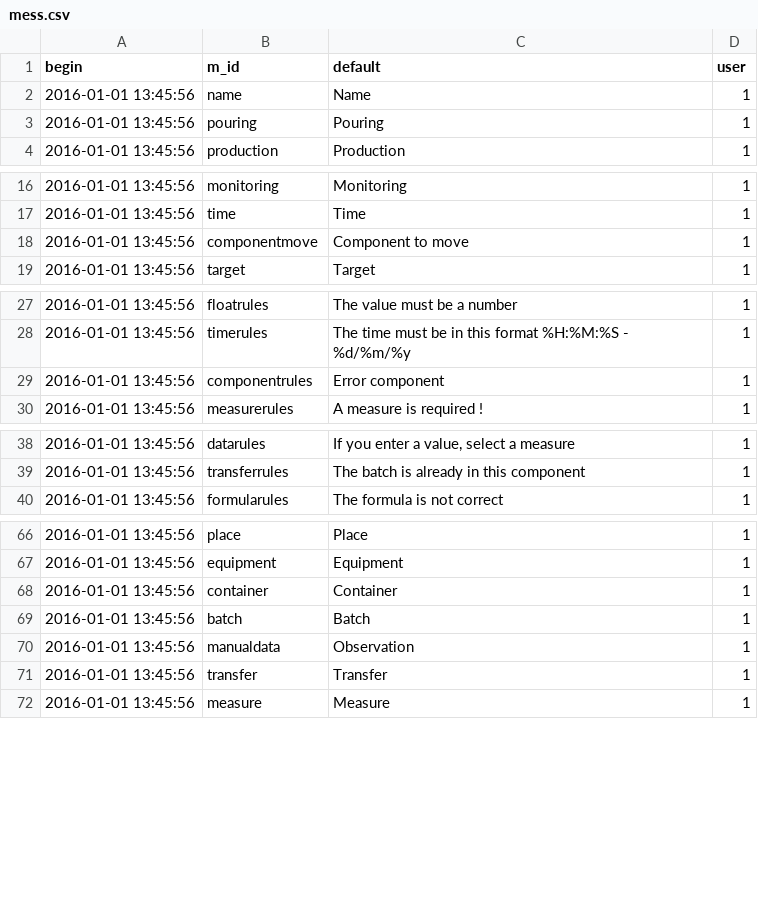
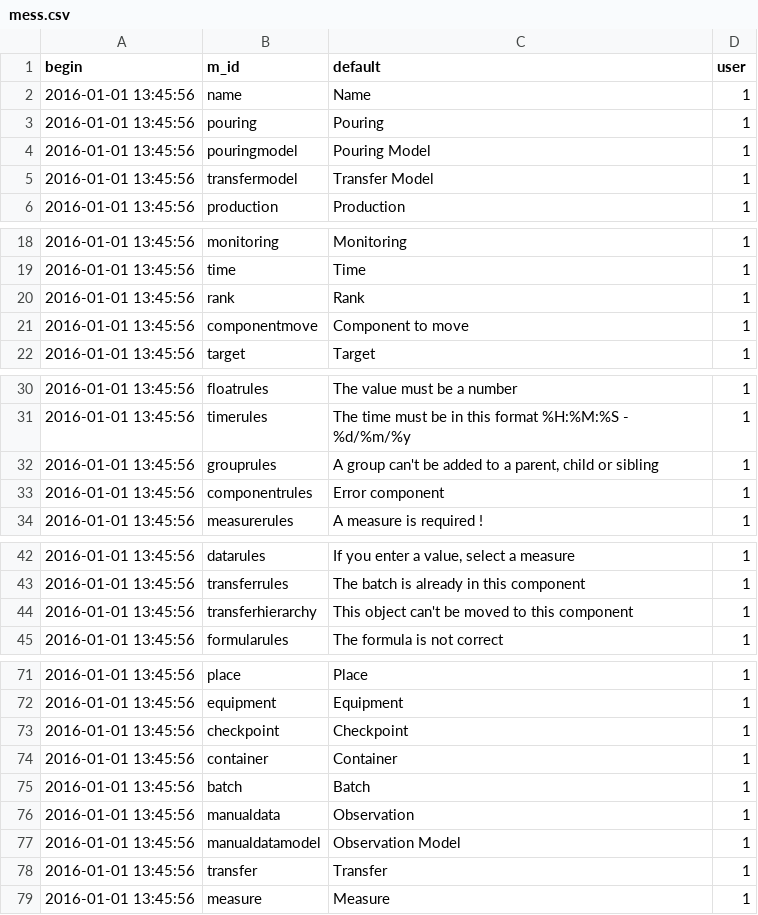
Before and after one commit to AKUINO/ELSA, a CSV file: csv/mess.csv, drawn as a sheet; only a part is shown, gaps mark what is left out; the diff covers the shown part only.

Commit message:
ajout des checkpoints ainsi que des modèles

```diff
--- a/csv/mess.csv
+++ b/csv/mess.csv
@@ -3,2 +3,4 @@ begin	m_id	default	user
 2016-01-01 13:45:56	pouring	Pouring	1
+2016-01-01 13:45:56	pouringmodel	Pouring Model	1
+2016-01-01 13:45:56	transfermodel	Transfer Model	1
 2016-01-01 13:45:56	production	Production	1
@@ -17,2 +19,3 @@ begin	m_id	default	user
 2016-01-01 13:45:56	time	Time	1
+2016-01-01 13:45:56	rank	Rank	1
 2016-01-01 13:45:56	componentmove	Component to move	1
@@ -28,2 +31,3 @@ begin	m_id	default	user
 2016-01-01 13:45:56	timerules	The time must be in this format %H:%M:%S  -  %d/%m/%y	1
+2016-01-01 13:45:56	grouprules	A group can't be added to a parent, child or sibling	1
 2016-01-01 13:45:56	componentrules	Error component	1
@@ -39,2 +43,3 @@ begin	m_id	default	user
 2016-01-01 13:45:56	transferrules	The batch is already in this component	1
+2016-01-01 13:45:56	transferhierarchy	This object can't be moved to this component	1
 2016-01-01 13:45:56	formularules	The formula is not correct	1
@@ -67,2 +72,3 @@ begin	m_id	default	user
 2016-01-01 13:45:56	equipment	Equipment	1
+2016-01-01 13:45:56	checkpoint	Checkpoint	1
 2016-01-01 13:45:56	container	Container	1
@@ -70,2 +76,3 @@ begin	m_id	default	user
 2016-01-01 13:45:56	manualdata	Observation	1
+2016-01-01 13:45:56	manualdatamodel	Observation Model	1
 2016-01-01 13:45:56	transfer	Transfer	1
```
Also changed, not shown: 1 added row elsewhere in this file, csv/halflings.csv, 23 other files.
